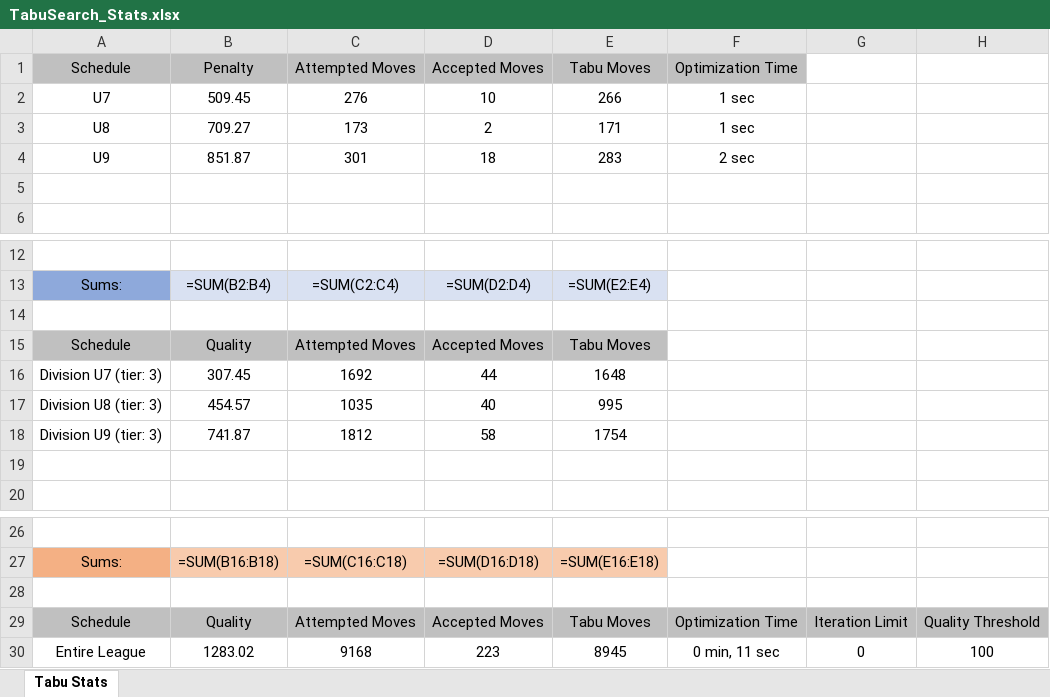
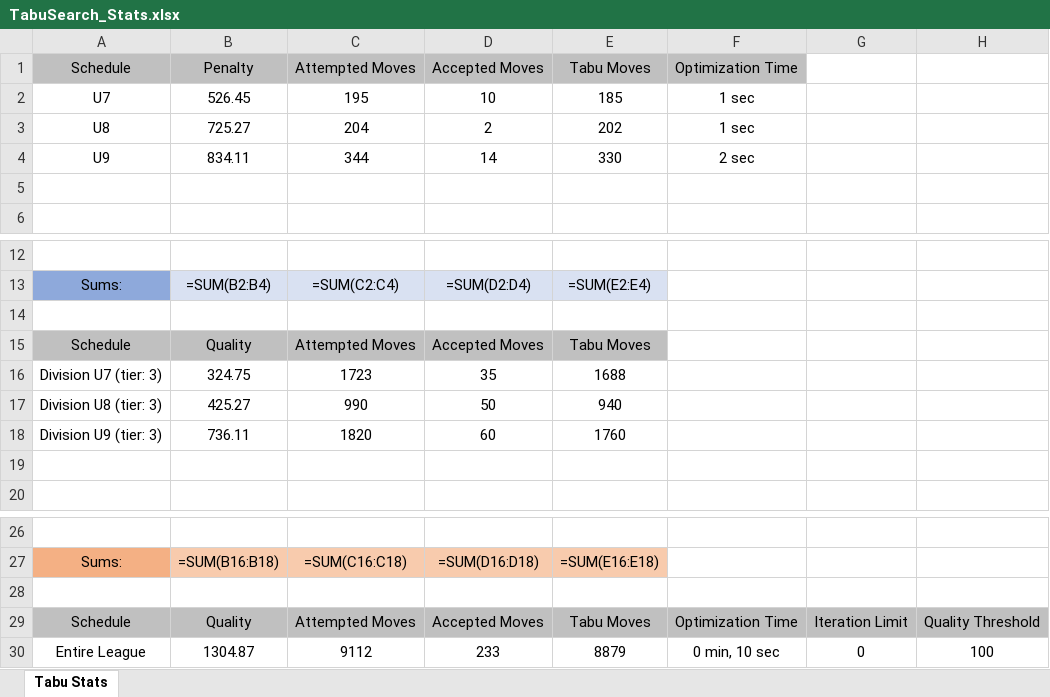
Before and after one commit to julian-carleton/Multi_variable_Sports_Scheduler, an Excel workbook: output/main/TabuSearch_Stats.xlsx, sheet Tabu Stats, drawn as a sheet; only a part is shown, gaps mark what is left out; values as stored, in another font and other column widths than the file's, no borders; formulas without a stored value are shown as written; removed rows and columns are numbered as before the commit, all else as after; the diff names each change by its address in the sheet, - before the commit and + after, or states it on an @@ line.

```diff
--- a/output/main/TabuSearch_Stats.xlsx (sheet Tabu Stats)
+++ b/output/main/TabuSearch_Stats.xlsx (sheet Tabu Stats)
-B2: 509.45
+B2: 526.45
-C2: 276
+C2: 195
-E2: 266
+E2: 185
-B3: 709.27
+B3: 725.27
-C3: 173
+C3: 204
-E3: 171
+E3: 202
-B4: 851.87
+B4: 834.11
-C4: 301
+C4: 344
-D4: 18
+D4: 14
-E4: 283
+E4: 330
-row 16: Division U7 (tier: 3) | 307.45 | 1692 | 44 | 1648
-row 17: Division U8 (tier: 3) | 454.57 | 1035 | 40 | 995
-row 18: Division U9 (tier: 3) | 741.87 | 1812 | 58 | 1754
+row 16: Division U7 (tier: 3) | 324.75 | 1723 | 35 | 1688
+row 17: Division U8 (tier: 3) | 425.27 | 990 | 50 | 940
+row 18: Division U9 (tier: 3) | 736.11 | 1820 | 60 | 1760
-B30: 1283.02
+B30: 1304.87
-C30: 9168
+C30: 9112
-D30: 223
+D30: 233
-E30: 8945
+E30: 8879
-F30: 0 min, 11 sec
+F30: 0 min, 10 sec
```
Also changed, not shown: output/main/Optimization_Stats.xlsx, output/main/Output_Schedule.xlsx, 5 other files.
